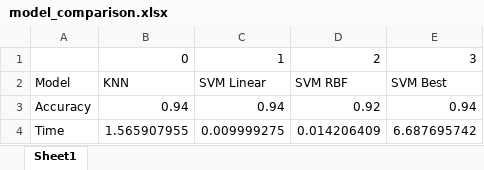
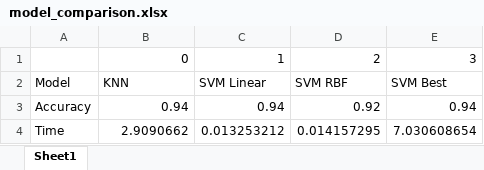
Before and after one commit to Oig99/SVD_Face_Recognition, an Excel workbook: src/result/olivetti/model_comparison.xlsx, sheet Sheet1, drawn as a sheet; values as stored, in another font and other column widths than the file's, no borders; the diff names each change by its address in the sheet, - before the commit and + after, or states it on an @@ line.

```diff
--- a/src/result/olivetti/model_comparison.xlsx (sheet Sheet1)
+++ b/src/result/olivetti/model_comparison.xlsx (sheet Sheet1)
-B4: 1.565907955
+B4: 2.9090662
-C4: 0.009999275
+C4: 0.013253212
-D4: 0.014206409
+D4: 0.014157295
-E4: 6.687695742
+E4: 7.030608654
```
Also changed, not shown: src/result/lfw/model_comparison.xlsx, src/result/lfw/svm_report.xlsx, 9 other files.
